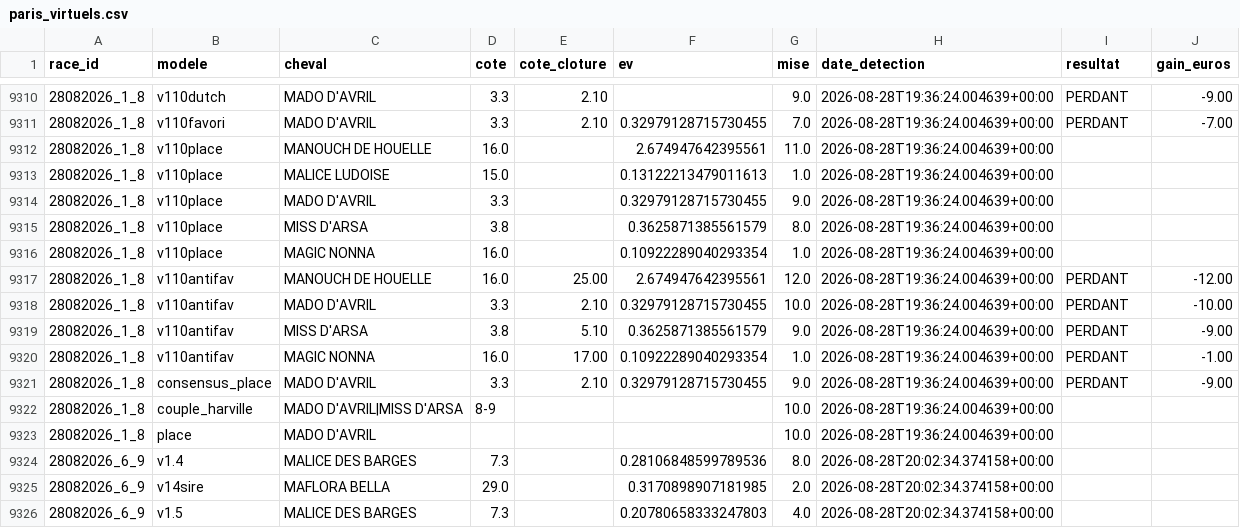
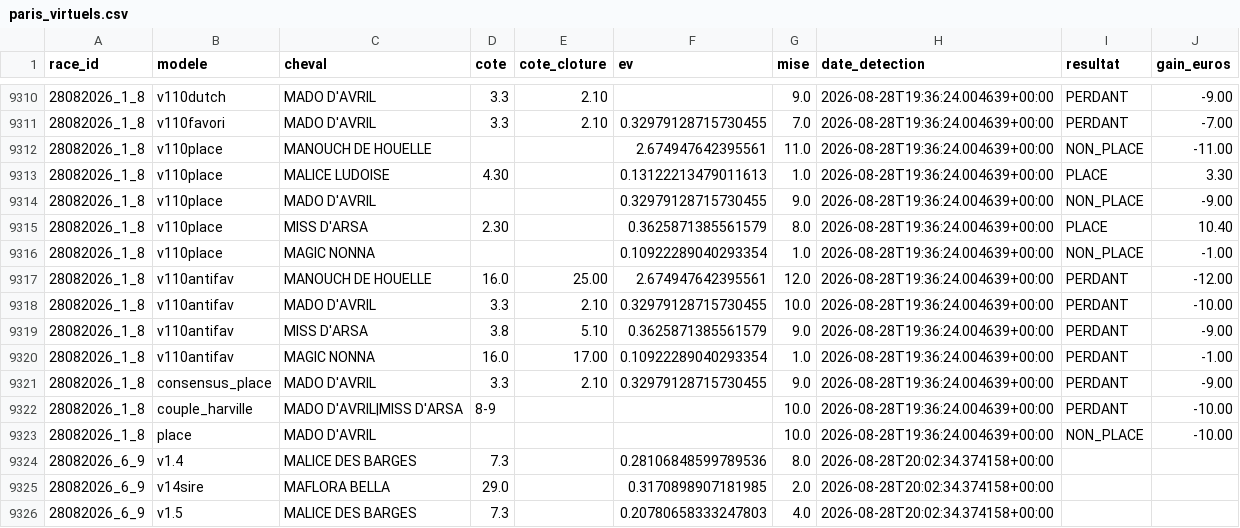
Before and after one commit to Falcon78ux/pmu-paper-trading, a CSV file: paris_virtuels.csv, drawn as a sheet; only a part is shown, gaps mark what is left out.

```diff
--- a/paris_virtuels.csv
+++ b/paris_virtuels.csv
@@ -9311,7 +9311,7 @@ race_id,modele,cheval,cote,cote_cloture,ev,mise,date_detection,resultat,gain_eur
 28082026_1_8,v110favori,MADO D'AVRIL,3.3,2.10,0.32979128715730455,7.0,2026-08-28T19:36:24.004639+00:00,PERDANT,-7.00
-28082026_1_8,v110place,MANOUCH DE HOUELLE,16.0,,2.674947642395561,11.0,2026-08-28T19:36:24.004639+00:00,,
-28082026_1_8,v110place,MALICE LUDOISE,15.0,,0.13122213479011613,1.0,2026-08-28T19:36:24.004639+00:00,,
-28082026_1_8,v110place,MADO D'AVRIL,3.3,,0.32979128715730455,9.0,2026-08-28T19:36:24.004639+00:00,,
-28082026_1_8,v110place,MISS D'ARSA,3.8,,0.3625871385561579,8.0,2026-08-28T19:36:24.004639+00:00,,
-28082026_1_8,v110place,MAGIC NONNA,16.0,,0.10922289040293354,1.0,2026-08-28T19:36:24.004639+00:00,,
+28082026_1_8,v110place,MANOUCH DE HOUELLE,,,2.674947642395561,11.0,2026-08-28T19:36:24.004639+00:00,NON_PLACE,-11.00
+28082026_1_8,v110place,MALICE LUDOISE,4.30,,0.13122213479011613,1.0,2026-08-28T19:36:24.004639+00:00,PLACE,3.30
+28082026_1_8,v110place,MADO D'AVRIL,,,0.32979128715730455,9.0,2026-08-28T19:36:24.004639+00:00,NON_PLACE,-9.00
+28082026_1_8,v110place,MISS D'ARSA,2.30,,0.3625871385561579,8.0,2026-08-28T19:36:24.004639+00:00,PLACE,10.40
+28082026_1_8,v110place,MAGIC NONNA,,,0.10922289040293354,1.0,2026-08-28T19:36:24.004639+00:00,NON_PLACE,-1.00
 28082026_1_8,v110antifav,MANOUCH DE HOUELLE,16.0,25.00,2.674947642395561,12.0,2026-08-28T19:36:24.004639+00:00,PERDANT,-12.00
@@ -9321,4 +9321,4 @@ race_id,modele,cheval,cote,cote_cloture,ev,mise,date_detection,resultat,gain_eur
 28082026_1_8,consensus_place,MADO D'AVRIL,3.3,2.10,0.32979128715730455,9.0,2026-08-28T19:36:24.004639+00:00,PERDANT,-9.00
-28082026_1_8,couple_harville,MADO D'AVRIL|MISS D'ARSA,8-9,,,10.0,2026-08-28T19:36:24.004639+00:00,,
-28082026_1_8,place,MADO D'AVRIL,,,,10.0,2026-08-28T19:36:24.004639+00:00,,
+28082026_1_8,couple_harville,MADO D'AVRIL|MISS D'ARSA,8-9,,,10.0,2026-08-28T19:36:24.004639+00:00,PERDANT,-10.00
+28082026_1_8,place,MADO D'AVRIL,,,,10.0,2026-08-28T19:36:24.004639+00:00,NON_PLACE,-10.00
 28082026_6_9,v1.4,MALICE DES BARGES,7.3,,0.28106848599789536,8.0,2026-08-28T20:02:34.374158+00:00,,
```
Also changed, not shown: 11 other files.
